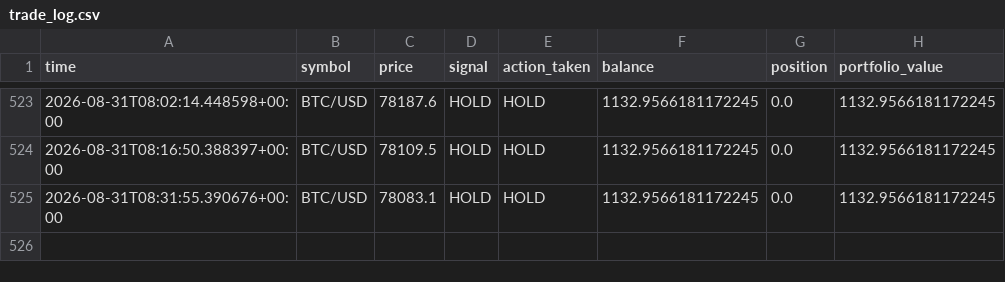
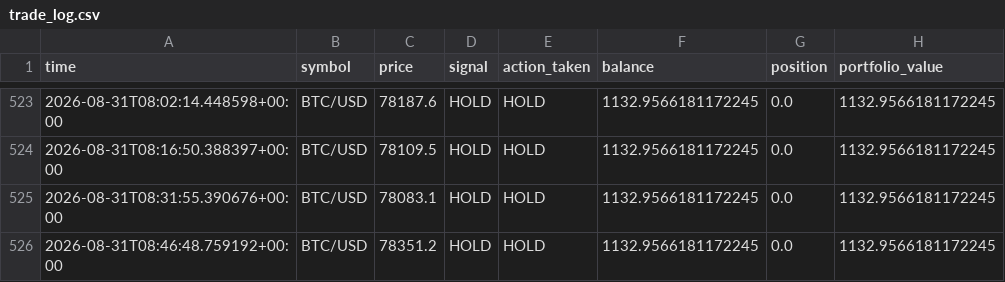
Before and after one commit to rjudd250/Crypto-paper-bot, a CSV file: data/trade_log.csv, drawn as a sheet; only a part is shown, gaps mark what is left out.

Commit message:
Update paper trading state [skip ci]

```diff
--- a/data/trade_log.csv
+++ b/data/trade_log.csv
@@ -525 +525,2 @@ time,symbol,price,signal,action_taken,balance,position,portfolio_value
 2026-08-31T08:31:55.390676+00:00,BTC/USD,78083.1,HOLD,HOLD,1132.9566181172245,0.0,1132.9566181172245
+2026-08-31T08:46:48.759192+00:00,BTC/USD,78351.2,HOLD,HOLD,1132.9566181172245,0.0,1132.9566181172245
```
